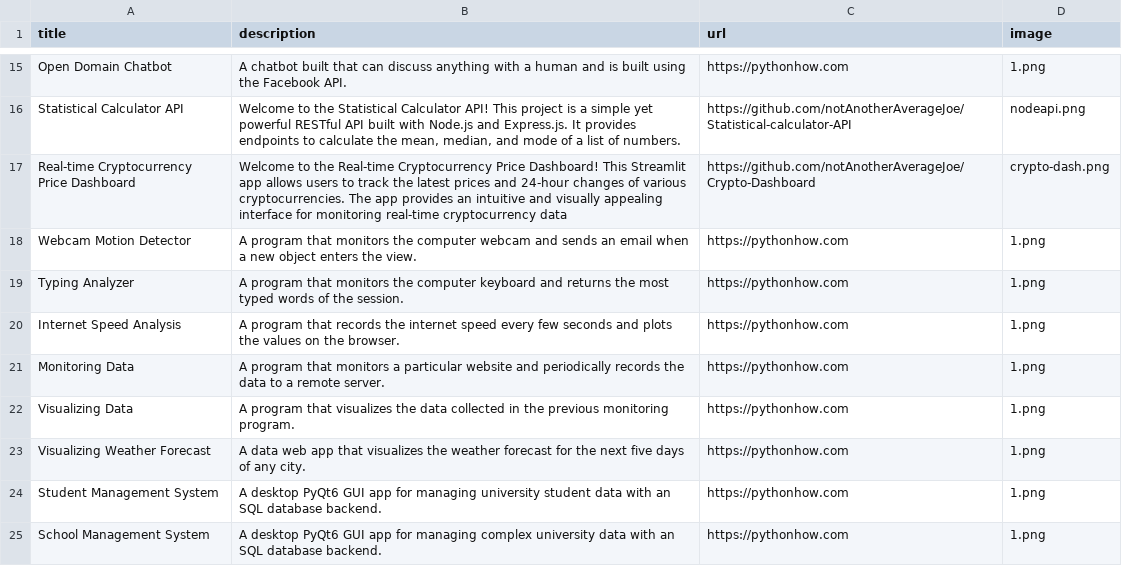
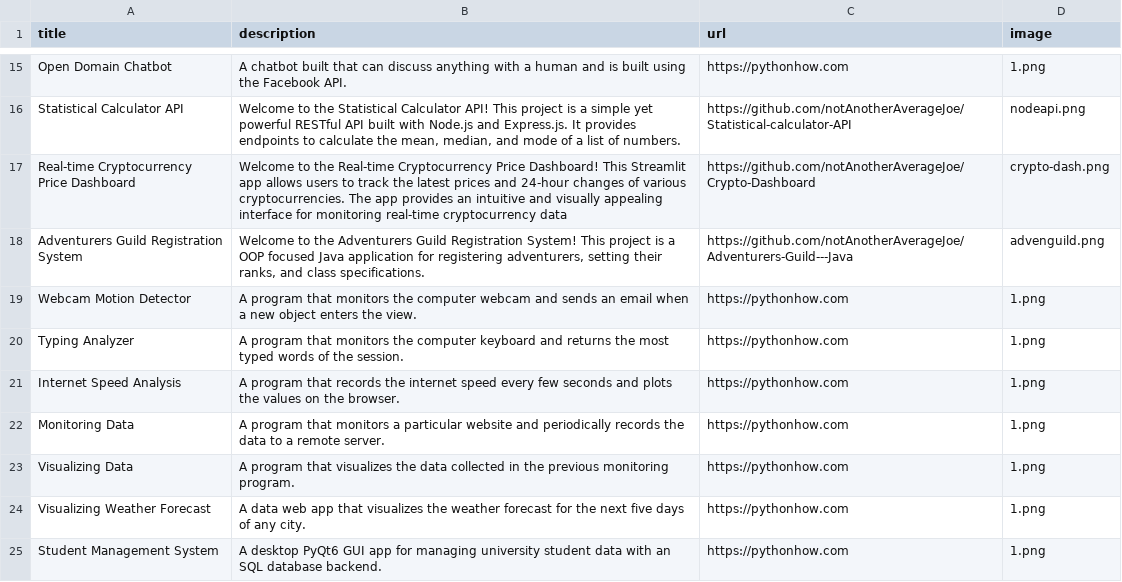
Before and after one commit to notAnotherAverageJoe/Portfolio, a CSV file: data.csv, drawn as a sheet; only a part is shown, gaps mark what is left out; the shorter side is filled out with more unchanged rows; the diff names each change by its address in the sheet, - before the commit and + after, or states it on an @@ line.

Commit message:
added java projext

```diff
--- a/data.csv
+++ b/data.csv
+row 18: Adventurers Guild Registration System | Welcome to the Adventurers Guild Registration System! This project is a OOP focused Java application for registering adventurers, setting their ranks, and class specifications. | https://github.com/notAnotherAverageJoe/Adventurers-Guild---Java | advenguild.png
```
Also changed, not shown: 1 other file.
